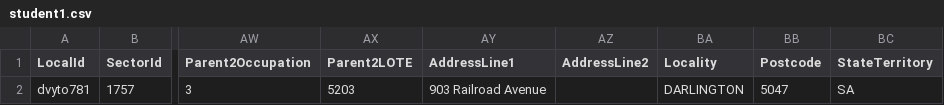
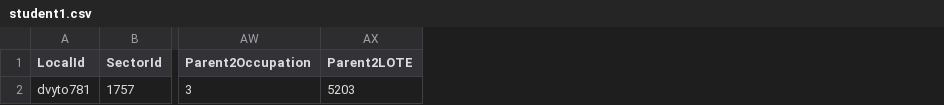
Before and after one commit to nsip/registration-data-set, a CSV file: student1.csv, drawn as a sheet; only a part is shown, gaps mark what is left out; the diff names each change by its address in the sheet, - before the commit and + after, or states it on an @@ line.

```diff
--- a/student1.csv
+++ b/student1.csv
-column AY (AddressLine1), row 2: 903 Railroad Avenue
-column AZ (AddressLine2), empty
-column BA (Locality), row 2: DARLINGTON
-column BB (Postcode), row 2: 5047
-column BC (StateTerritory), row 2: SA
```
Also changed, not shown: 5 other files.
